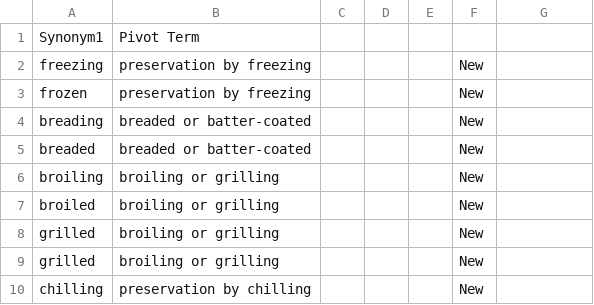
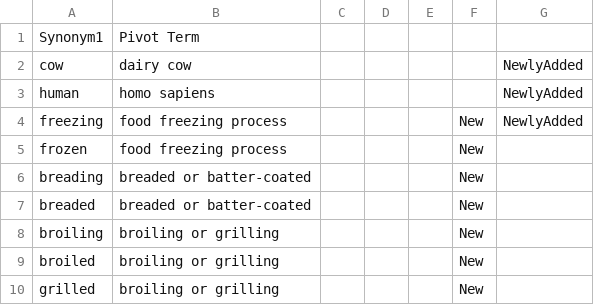
Before and after one commit to cidgoh/LexMapr, a CSV file: lexmapr/resources/SynLex.csv, drawn as a sheet; only a part is shown; the shorter side is filled out with more unchanged rows; addresses are those after the commit; the diff names each change by its address in the sheet, - before the commit and + after, or states it on an @@ line.

Commit message:
Update resources to Gurinder's latest version.
* Edited several files in lexmapr/resources to reflect changes made by
  Gurinder on his local machine

* Edited tests to reflect these changes

```diff
--- a/lexmapr/resources/SynLex.csv
+++ b/lexmapr/resources/SynLex.csv
+row 2: cow | dairy cow |  |  |  |  | NewlyAdded
+row 3: human | homo sapiens |  |  |  |  | NewlyAdded
-B4:B5: preservation by freezing
+B4:B5: food freezing process
-G4: (empty)
+G4: NewlyAdded
```
Also changed, not shown: 17 other files.
